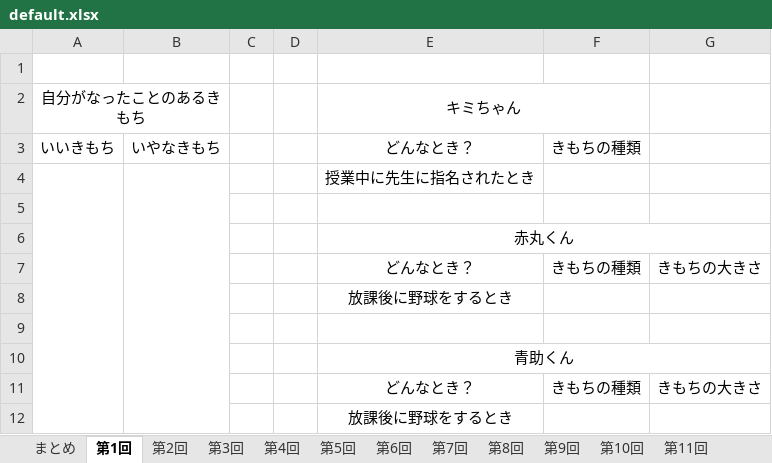
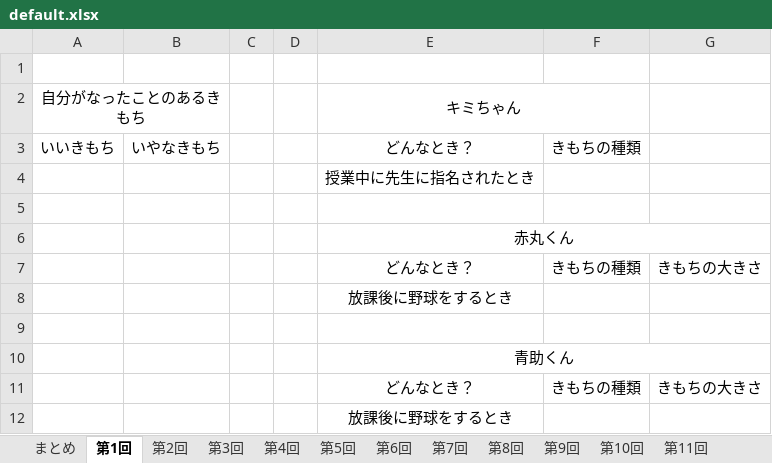
Before and after one commit to syungsan/KokoroUpTime, an Excel workbook: KokoroUpTime/Datas/default.xlsx, sheet 第1回, drawn as a sheet; values as stored, in another font and other column widths than the file's, no borders; the diff names each change by its address in the sheet, - before the commit and + after, or states it on an @@ line.

```diff
--- a/KokoroUpTime/Datas/default.xlsx (sheet 第1回)
+++ b/KokoroUpTime/Datas/default.xlsx (sheet 第1回)
-A4:A12 merged
-B4:B12 merged
```
Also changed, not shown: sheet 第11回, sheet 第7回, sheet 第8回, sheet 第5回, sheet 第9回, sheet 第10回, 5 more sheets.
